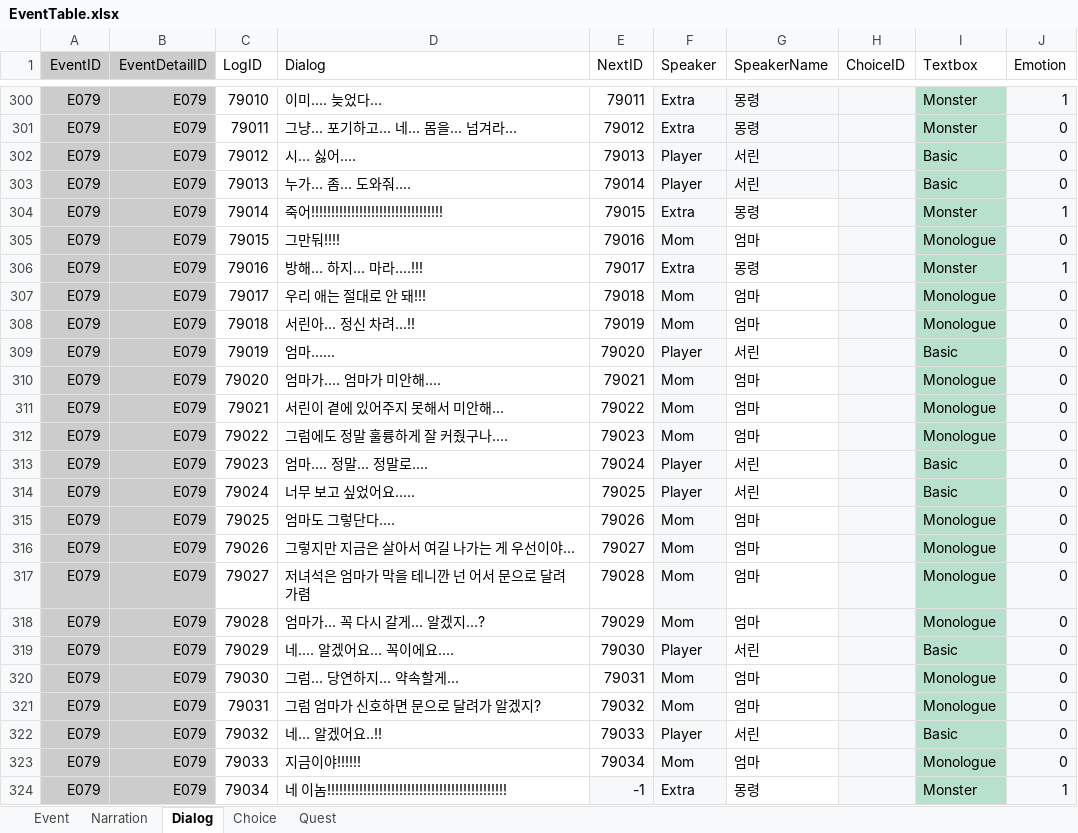
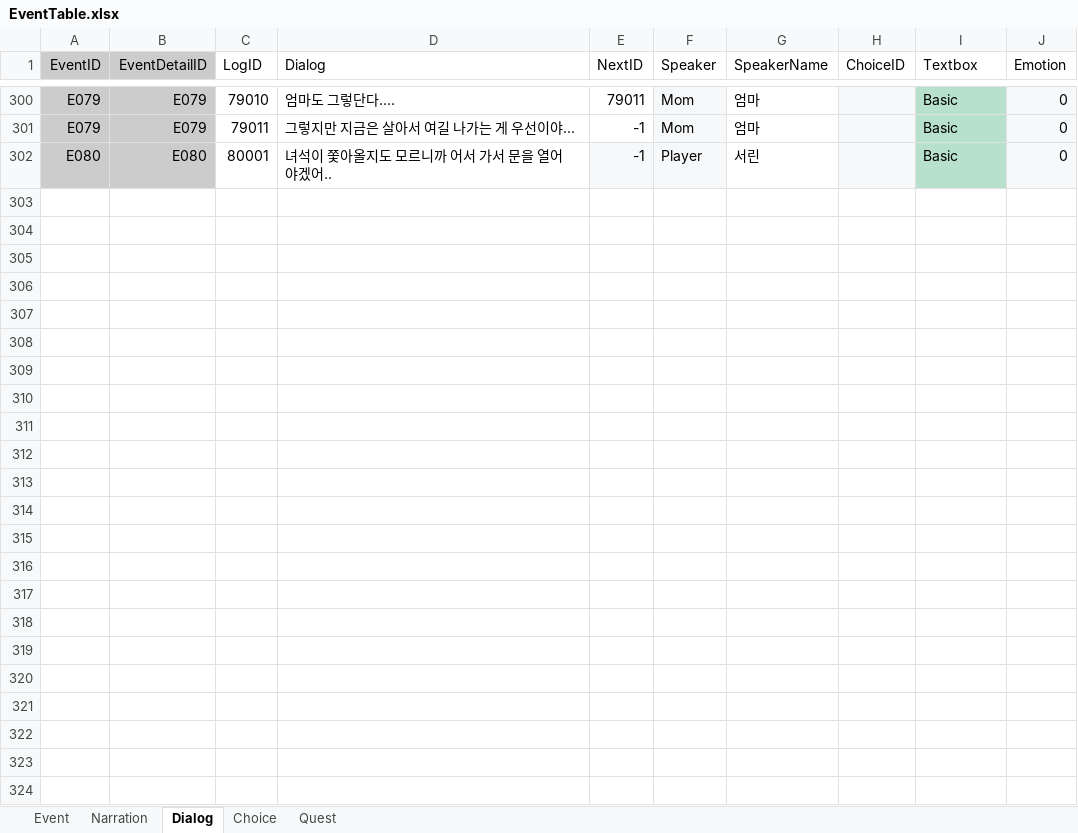
Before and after one commit to hyezzl/DreamDementor, an Excel workbook: Assets/02Script/Table/EventTable.xlsx, sheet Dialog, drawn as a sheet; only a part is shown, gaps mark what is left out; values as stored, in another font and other column widths than the file's, no borders; charts and pictures and table styles not drawn; removed rows and columns are numbered as before the commit, all else as after; the diff covers the shown part only; the diff names each change by its address in the sheet, - before the commit and + after, or states it on an @@ line.

```diff
--- a/Assets/02Script/Table/EventTable.xlsx (sheet Dialog)
+++ b/Assets/02Script/Table/EventTable.xlsx (sheet Dialog)
-D300 (Dialog): 이미.... 늦었다...
+D300 (Dialog): 엄마도 그렇단다....
-F300:F301 (Speaker): Extra
+F300:F301 (Speaker): Mom
-G300:G301 fill: #F6F8F9
+G300:G301 fill: none
-G300:G301 (SpeakerName): 몽령
+G300:G301 (SpeakerName): 엄마
-I300:I301 (Textbox): Monster
+I300:I301 (Textbox): Basic
-J300 (Emotion): 1
+J300 (Emotion): 0
-D301 (Dialog): 그냥... 포기하고... 네... 몸을... 넘겨라...
+D301 (Dialog): 그렇지만 지금은 살아서 여길 나가는 게 우선이야...
-E301 (NextID): 79012
+E301 (NextID): -1
-row 302: E079 | E079 | 79012 | 시... 싫어.... | 79013 | Player | 서린 |  | Basic | 0
-row 303: E079 | E079 | 79013 | 누가... 좀... 도와줘.... | 79014 | Player | 서린 |  | Basic | 0
-row 304: E079 | E079 | 79014 | 죽어!!!!!!!!!!!!!!!!!!!!!!!!!!!!!!!!! | 79015 | Extra | 몽령 |  | Monster | 1
-row 305: E079 | E079 | 79015 | 그만둬!!!! | 79016 | Mom | 엄마 |  | Monologue | 0
-row 306: E079 | E079 | 79016 | 방해... 하지... 마라....!!! | 79017 | Extra | 몽령 |  | Monster | 1
-row 307: E079 | E079 | 79017 | 우리 애는 절대로 안 돼!!! | 79018 | Mom | 엄마 |  | Monologue | 0
-row 308: E079 | E079 | 79018 | 서린아... 정신 차려...!! | 79019 | Mom | 엄마 |  | Monologue | 0
-row 309: E079 | E079 | 79019 | 엄마...... | 79020 | Player | 서린 |  | Basic | 0
-row 310: E079 | E079 | 79020 | 엄마가.... 엄마가 미안해.... | 79021 | Mom | 엄마 |  | Monologue | 0
-row 311: E079 | E079 | 79021 | 서린이 곁에 있어주지 못해서 미안해... | 79022 | Mom | 엄마 |  | Monologue | 0
-row 312: E079 | E079 | 79022 | 그럼에도 정말 훌륭하게 잘 커줬구나.... | 79023 | Mom | 엄마 |  | Monologue | 0
-row 313: E079 | E079 | 79023 | 엄마.... 정말... 정말로.... | 79024 | Player | 서린 |  | Basic | 0
-row 314: E079 | E079 | 79024 | 너무 보고 싶었어요..... | 79025 | Player | 서린 |  | Basic | 0
-row 315: E079 | E079 | 79025 | 엄마도 그렇단다.... | 79026 | Mom | 엄마 |  | Monologue | 0
-row 316: E079 | E079 | 79026 | 그렇지만 지금은 살아서 여길 나가는 게 우선이야... | 79027 | Mom | 엄마 |  | Monologue | 0
-row 317: E079 | E079 | 79027 | 저녀석은 엄마가 막을 테니깐 넌 어서 문으로 달려가렴 | 79028 | Mom | 엄마 |  | Monologue | 0
-row 318: E079 | E079 | 79028 | 엄마가... 꼭 다시 갈게... 알겠지...? | 79029 | Mom | 엄마 |  | Monologue | 0
-row 319: E079 | E079 | 79029 | 네.... 알겠어요... 꼭이에요.... | 79030 | Player | 서린 |  | Basic | 0
-row 320: E079 | E079 | 79030 | 그럼... 당연하지... 약속할게... | 79031 | Mom | 엄마 |  | Monologue | 0
-row 321: E079 | E079 | 79031 | 그럼 엄마가 신호하면 문으로 달려가 알겠지? | 79032 | Mom | 엄마 |  | Monologue | 0
-row 322: E079 | E079 | 79032 | 네... 알겠어요..!! | 79033 | Player | 서린 |  | Basic | 0
-row 323: E079 | E079 | 79033 | 지금이야!!!!!! | 79034 | Mom | 엄마 |  | Monologue | 0
-row 324: E079 | E079 | 79034 | 네 이놈!!!!!!!!!!!!!!!!!!!!!!!!!!!!!!!!!!!!!!!!!!!!! | -1 | Extra | 몽령 |  | Monster | 1
+row 302: E080 | E080 | 80001 | 녀석이 쫓아올지도 모르니까 어서 가서 문을 열어야겠어.. | -1 | Player | 서린 |  | Basic | 0
```
Also changed, not shown: 31 edited cells and cell formats elsewhere in this sheet, sheet Quest, sheet Event, 20 other files.
